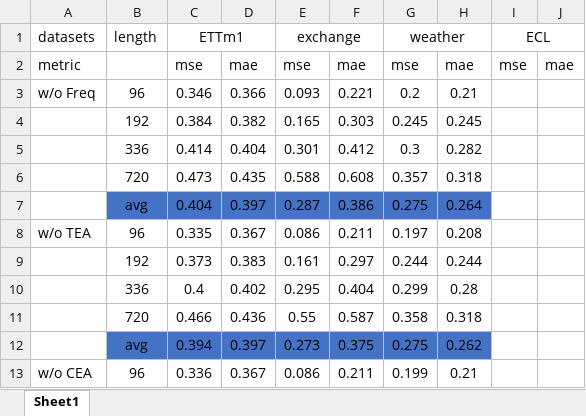
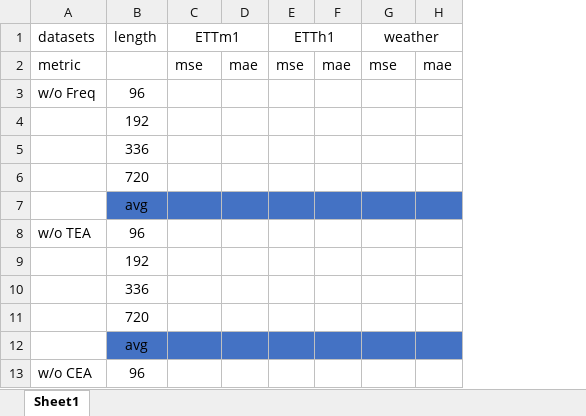
Before and after one commit to qincheng1234/FreTS, an Excel workbook: 消融实验.xlsx, sheet Sheet1, drawn as a sheet; only a part is shown; values as stored, in another font and other column widths than the file's, no borders; removed rows and columns are numbered as before the commit, all else as after; the diff covers the shown part only; the diff names each change by its address in the sheet, - before the commit and + after, or states it on an @@ line.

```diff
--- a/消融实验.xlsx (sheet Sheet1)
+++ b/消融实验.xlsx (sheet Sheet1)
-column D, rows 2-3: mae | 0.366; row 8: 0.367; row 13: 0.367
-column E (exchange), rows 2-3: mse | 0.093; row 8: 0.086; row 13: 0.086
-column F, rows 2-3: mae | 0.221; row 8: 0.211; row 13: 0.211
+column D, row 2: mae
+column E (ETTh1), row 2: mse
+column F, row 2: mae
-column H, rows 2-3: mae | 0.21; row 8: 0.208; row 13: 0.21
-column I (ECL), row 2: mse
-column J, row 2: mae
+column H, row 2: mae
-C3 (ETTm1): 0.346
+C3 (ETTm1): (empty)
-G3 (weather): 0.2
+G3 (weather): (empty)
-row 4:  | 192 | 0.384 | 0.382 | 0.165 | 0.303 | 0.245 | 0.245
-row 5:  | 336 | 0.414 | 0.404 | 0.301 | 0.412 | 0.3 | 0.282
-row 6:  | 720 | 0.473 | 0.435 | 0.588 | 0.608 | 0.357 | 0.318
-row 7:  | avg | 0.404 | 0.397 | 0.287 | 0.386 | 0.275 | 0.264
+row 4:  | 192
+row 5:  | 336
+row 6:  | 720
+row 7:  | avg
-C8 (ETTm1): 0.335
+C8 (ETTm1): (empty)
-G8 (weather): 0.197
+G8 (weather): (empty)
-row 9:  | 192 | 0.373 | 0.383 | 0.161 | 0.297 | 0.244 | 0.244
-row 10:  | 336 | 0.4 | 0.402 | 0.295 | 0.404 | 0.299 | 0.28
-row 11:  | 720 | 0.466 | 0.436 | 0.55 | 0.587 | 0.358 | 0.318
-row 12:  | avg | 0.394 | 0.397 | 0.273 | 0.375 | 0.275 | 0.262
+row 9:  | 192
+row 10:  | 336
+row 11:  | 720
+row 12:  | avg
-C13 (ETTm1): 0.336
+C13 (ETTm1): (empty)
-G13 (weather): 0.199
+G13 (weather): (empty)
```
Also changed, not shown: 12 added rows, 12 removed rows and 4 edited cells elsewhere in this sheet, 实验数据.xlsx, 2 other files.
